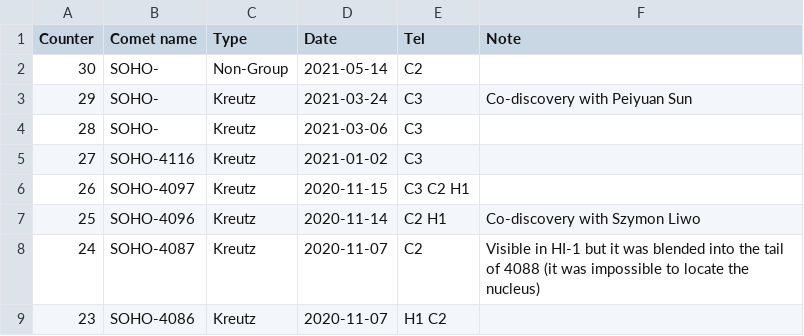
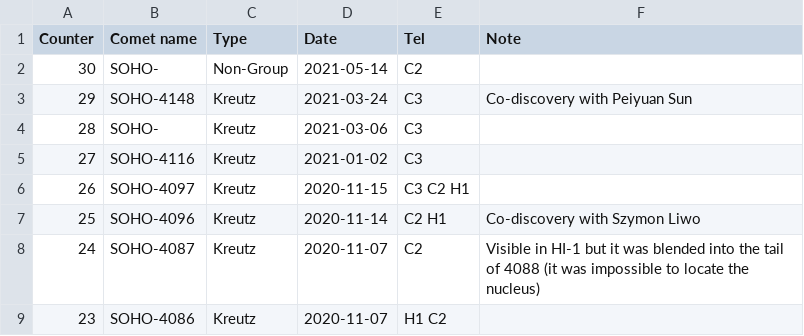
Before and after one commit to mbiesiad/discoveries-biesiada, a CSV file: table/discoveries.csv, drawn as a sheet; only a part is shown.

Commit message:
Update discoveries.csv
Add number for SOHO-4148

```diff
--- a/table/discoveries.csv
+++ b/table/discoveries.csv
@@ -2,3 +2,3 @@ Counter,Comet name,Type,Date,Tel,Note
 30,SOHO-,Non-Group,2021-05-14,C2,
-29,SOHO-,Kreutz,2021-03-24,C3,Co-discovery with Peiyuan Sun
+29,SOHO-4148,Kreutz,2021-03-24,C3,Co-discovery with Peiyuan Sun
 28,SOHO-,Kreutz,2021-03-06,C3,
```
